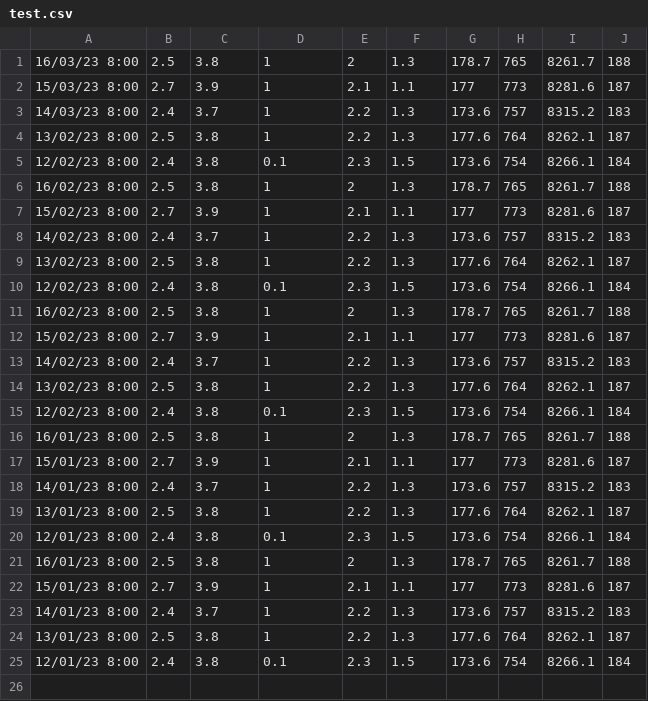
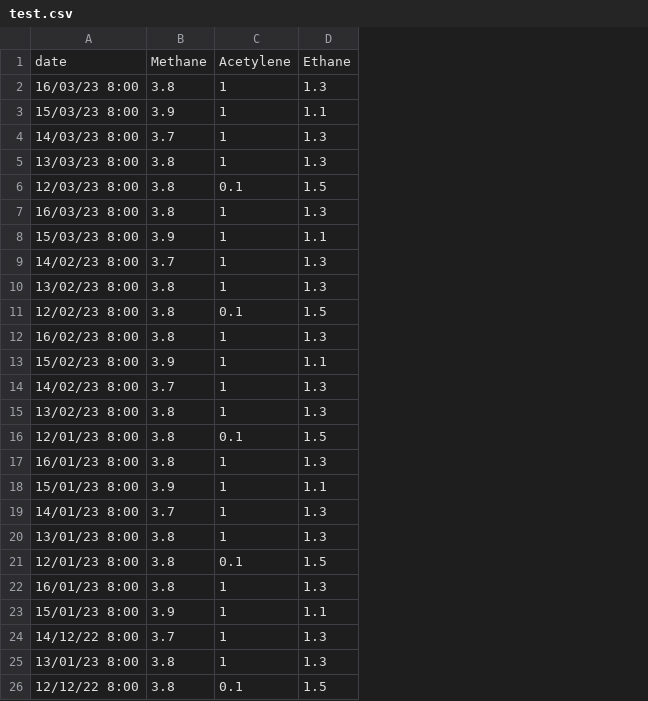
Before and after one commit to SatishKumarRaizada/predictive_app, a CSV file: assets/test.csv, drawn as a sheet; removed rows and columns are numbered as before the commit, all else as after; the diff names each change by its address in the sheet, - before the commit and + after, or states it on an @@ line.

Commit message:
Toggle of gases from table

```diff
--- a/assets/test.csv
+++ b/assets/test.csv
-column B, rows 1-5: 2.5 | 2.7 | 2.4 | 2.5 | 2.4; rows 8-14: 2.4 | 2.5 | 2.4 | 2.5 | 2.7 | 2.4 | 2.5; rows 16-25: 2.5 | 2.7 | 2.4 | 2.5 | 2.4 | 2.5 | 2.7 | 2.4 | 2.5 | 2.4
-column E, rows 1-5: 2 | 2.1 | 2.2 | 2.2 | 2.3; rows 8-14: 2.2 | 2.2 | 2.3 | 2 | 2.1 | 2.2 | 2.2; rows 16-25: 2 | 2.1 | 2.2 | 2.2 | 2.3 | 2 | 2.1 | 2.2 | 2.2 | 2.3
-column G, rows 1-5: 178.7 | 177 | 173.6 | 177.6 | 173.6; rows 8-14: 173.6 | 177.6 | 173.6 | 178.7 | 177 | 173.6 | 177.6; rows 16-25: 178.7 | 177 | 173.6 | 177.6 | 173.6 | 178.7 | 177 | 173.6 | 177.6 | 173.6
-column H, rows 1-5: 765 | 773 | 757 | 764 | 754; rows 8-14: 757 | 764 | 754 | 765 | 773 | 757 | 764; rows 16-25: 765 | 773 | 757 | 764 | 754 | 765 | 773 | 757 | 764 | 754
-column I, rows 1-5: 8261.7 | 8281.6 | 8315.2 | 8262.1 | 8266.1; rows 8-14: 8315.2 | 8262.1 | 8266.1 | 8261.7 | 8281.6 | 8315.2 | 8262.1; rows 16-25: 8261.7 | 8281.6 | 8315.2 | 8262.1 | 8266.1 | 8261.7 | 8281.6 | 8315.2 | 8262.1 | 8266.1
-column J, rows 1-5: 188 | 187 | 183 | 187 | 184; rows 8-14: 183 | 187 | 184 | 188 | 187 | 183 | 187; rows 16-25: 188 | 187 | 183 | 187 | 184 | 188 | 187 | 183 | 187 | 184
+row 1: date | Methane | Acetylene | Ethane
-A5: 13/02/23 8:00
+A5: 13/03/23 8:00
-A6: 12/02/23 8:00
+A6: 12/03/23 8:00
-row 6: 16/02/23 8:00 | 2.5 | 3.8 | 1 | 2 | 1.3 | 178.7 | 765 | 8261.7 | 188
-row 7: 15/02/23 8:00 | 2.7 | 3.9 | 1 | 2.1 | 1.1 | 177 | 773 | 8281.6 | 187
+row 7: 16/03/23 8:00 | 3.8 | 1 | 1.3
+row 8: 15/03/23 8:00 | 3.9 | 1 | 1.1
-row 15: 12/02/23 8:00 | 2.4 | 3.8 | 0.1 | 2.3 | 1.5 | 173.6 | 754 | 8266.1 | 184
+row 16: 12/01/23 8:00 | 3.8 | 0.1 | 1.5
-A24: 14/01/23 8:00
+A24: 14/12/22 8:00
-A26: 12/01/23 8:00
+A26: 12/12/22 8:00
```
Also changed, not shown: 8 other files.
